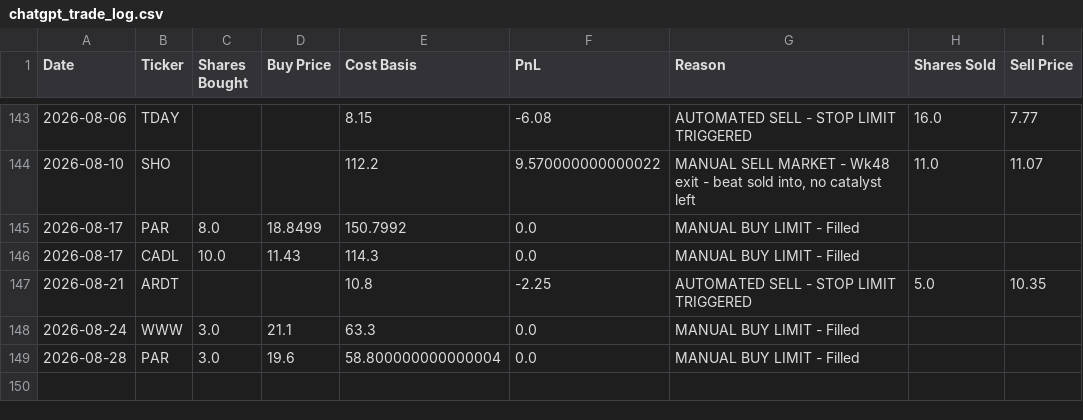
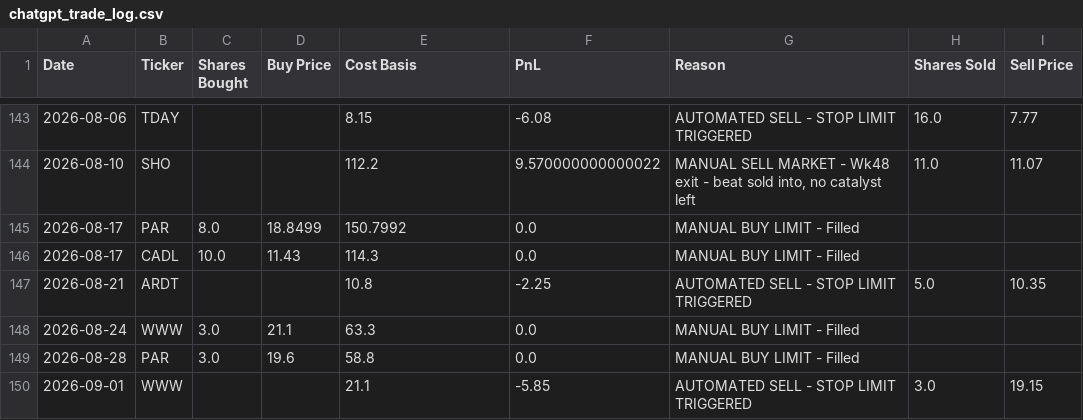
Before and after one commit to ibrovail/learnpython, a CSV file: Micro-Cap-Experiment-Updated/Start Your Own/chatgpt_trade_log.csv, drawn as a sheet; only a part is shown, gaps mark what is left out.

```diff
--- a/Micro-Cap-Experiment-Updated/Start Your Own/chatgpt_trade_log.csv
+++ b/Micro-Cap-Experiment-Updated/Start Your Own/chatgpt_trade_log.csv
@@ -148,2 +148,3 @@ Date,Ticker,Shares Bought,Buy Price,Cost Basis,PnL,Reason,Shares Sold,Sell Price
 2026-08-24,WWW,3.0,21.1,63.3,0.0,MANUAL BUY LIMIT - Filled,,
-2026-08-28,PAR,3.0,19.6,58.800000000000004,0.0,MANUAL BUY LIMIT - Filled,,
+2026-08-28,PAR,3.0,19.6,58.8,0.0,MANUAL BUY LIMIT - Filled,,
+2026-09-01,WWW,,,21.1,-5.85,AUTOMATED SELL - STOP LIMIT TRIGGERED,3.0,19.15
```
Also changed, not shown: Micro-Cap-Experiment-Updated/Start Your Own/chatgpt_portfolio_update.csv, 2 other files.
